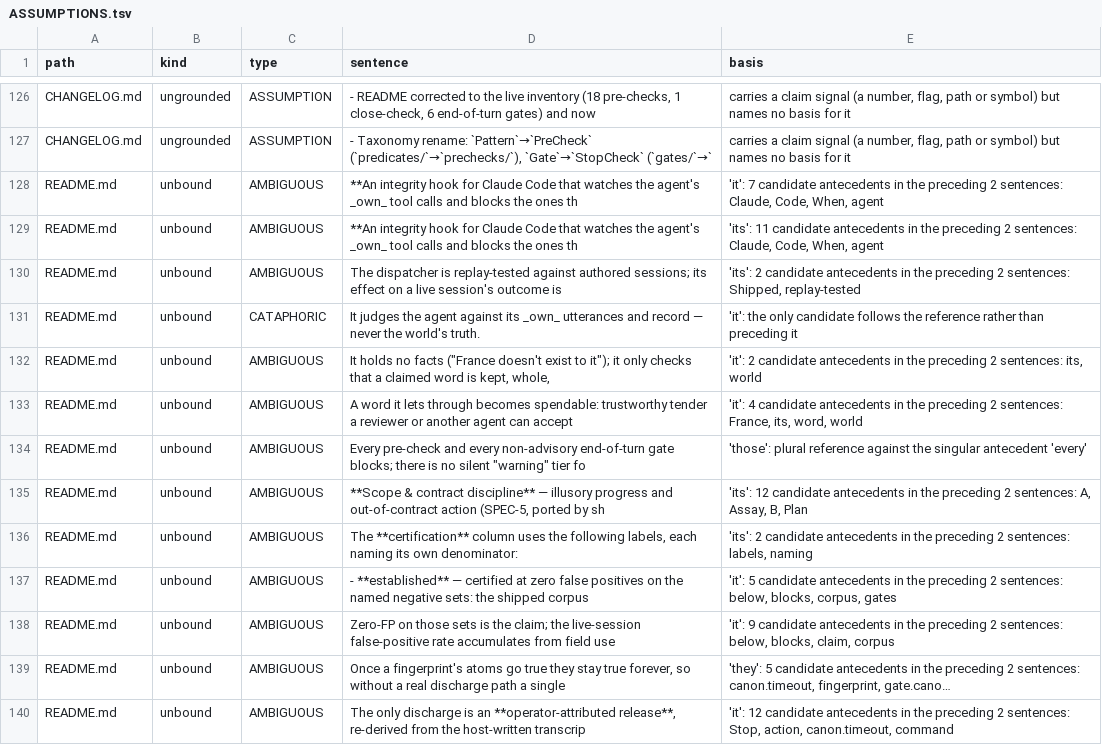
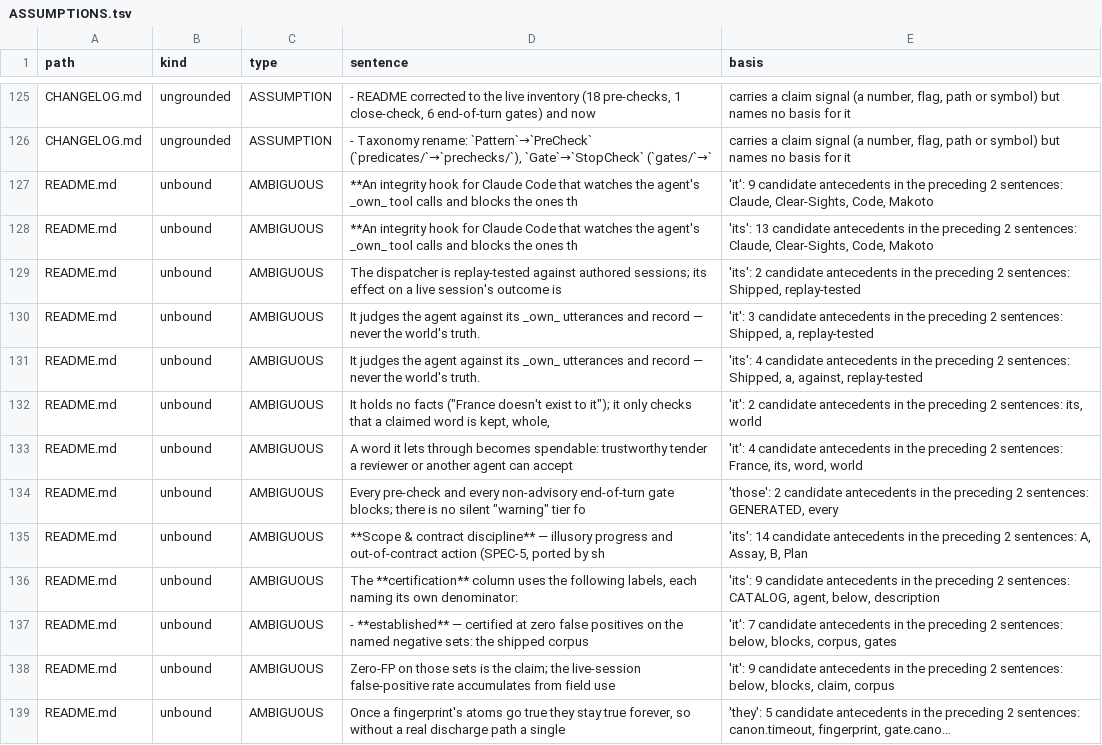
Before and after one commit to Clear-Sights/Makoto, a TSV file: docs/ASSUMPTIONS.tsv, drawn as a sheet; only a part is shown, gaps mark what is left out; the shorter side is filled out with more unchanged rows; long unchanged cells end in …; the diff covers the shown part only.

```diff
--- a/docs/ASSUMPTIONS.tsv
+++ b/docs/ASSUMPTIONS.tsv
@@ -127,12 +126,13 @@ CHANGELOG.md	ungrounded	ASSUMPTION	- README corrected to the live inventory (18
 CHANGELOG.md	ungrounded	ASSUMPTION	- Taxonomy rename: `Pattern`→`PreCheck` (`predicates/`→`prechecks/`), `Gate`→`StopCheck` (`gates/`→`	carries a claim signal (a number, flag, path or symbol) but names no basis for it
-README.md	unbound	AMBIGUOUS	**An integrity hook for Claude Code that watches the agent's _own_ tool calls and blocks the ones th	'it': 7 candidate antecedents in the preceding 2 sentences: Claude, Code, When, agent
-README.md	unbound	AMBIGUOUS	**An integrity hook for Claude Code that watches the agent's _own_ tool calls and blocks the ones th	'its': 11 candidate antecedents in the preceding 2 sentences: Claude, Code, When, agent
+README.md	unbound	AMBIGUOUS	**An integrity hook for Claude Code that watches the agent's _own_ tool calls and blocks the ones th	'it': 9 candidate antecedents in the preceding 2 sentences: Claude, Clear-Sights, Code, Makoto
+README.md	unbound	AMBIGUOUS	**An integrity hook for Claude Code that watches the agent's _own_ tool calls and blocks the ones th	'its': 13 candidate antecedents in the preceding 2 sentences: Claude, Clear-Sights, Code, Makoto
 README.md	unbound	AMBIGUOUS	The dispatcher is replay-tested against authored sessions; its effect on a live session's outcome is	'its': 2 candidate antecedents in the preceding 2 sentences: Shipped, replay-tested
-README.md	unbound	CATAPHORIC	It judges the agent against its _own_ utterances and record — never the world's truth.	'it': the only candidate follows the reference rather than preceding it
+README.md	unbound	AMBIGUOUS	It judges the agent against its _own_ utterances and record — never the world's truth.	'it': 3 candidate antecedents in the preceding 2 sentences: Shipped, a, replay-tested
+README.md	unbound	AMBIGUOUS	It judges the agent against its _own_ utterances and record — never the world's truth.	'its': 4 candidate antecedents in the preceding 2 sentences: Shipped, a, against, replay-tested
 README.md	unbound	AMBIGUOUS	It holds no facts ("France doesn't exist to it"); it only checks that a claimed word is kept, whole,	'it': 2 candidate antecedents in the preceding 2 sentences: its, world
 README.md	unbound	AMBIGUOUS	A word it lets through becomes spendable: trustworthy tender a reviewer or another agent can accept 	'it': 4 candidate antecedents in the preceding 2 sentences: France, its, word, world
-README.md	unbound	AMBIGUOUS	Every pre-check and every non-advisory end-of-turn gate blocks; there is no silent "warning" tier fo	'those': plural reference against the singular antecedent 'every'
-README.md	unbound	AMBIGUOUS	**Scope & contract discipline** — illusory progress and out-of-contract action (SPEC-5, ported by sh	'its': 12 candidate antecedents in the preceding 2 sentences: A, Assay, B, Plan
-README.md	unbound	AMBIGUOUS	The **certification** column uses the following labels, each naming its own denominator:	'its': 2 candidate antecedents in the preceding 2 sentences: labels, naming
-README.md	unbound	AMBIGUOUS	- **established** — certified at zero false positives on the named negative sets: the shipped corpus	'it': 5 candidate antecedents in the preceding 2 sentences: below, blocks, corpus, gates
+README.md	unbound	AMBIGUOUS	Every pre-check and every non-advisory end-of-turn gate blocks; there is no silent "warning" tier fo	'those': 2 candidate antecedents in the preceding 2 sentences: GENERATED, every
+README.md	unbound	AMBIGUOUS	**Scope & contract discipline** — illusory progress and out-of-contract action (SPEC-5, ported by sh	'its': 14 candidate antecedents in the preceding 2 sentences: A, Assay, B, Plan
+README.md	unbound	AMBIGUOUS	The **certification** column uses the following labels, each naming its own denominator:	'its': 9 candidate antecedents in the preceding 2 sentences: CATALOG, agent, below, description
+README.md	unbound	AMBIGUOUS	- **established** — certified at zero false positives on the named negative sets: the shipped corpus	'it': 7 candidate antecedents in the preceding 2 sentences: below, blocks, corpus, gates
 README.md	unbound	AMBIGUOUS	Zero-FP on those sets is the claim; the live-session false-positive rate accumulates from field use 	'it': 9 candidate antecedents in the preceding 2 sentences: below, blocks, claim, corpus
```
Also changed, not shown: 5 added rows, 8 removed rows and 78 edited cells elsewhere in this file.
